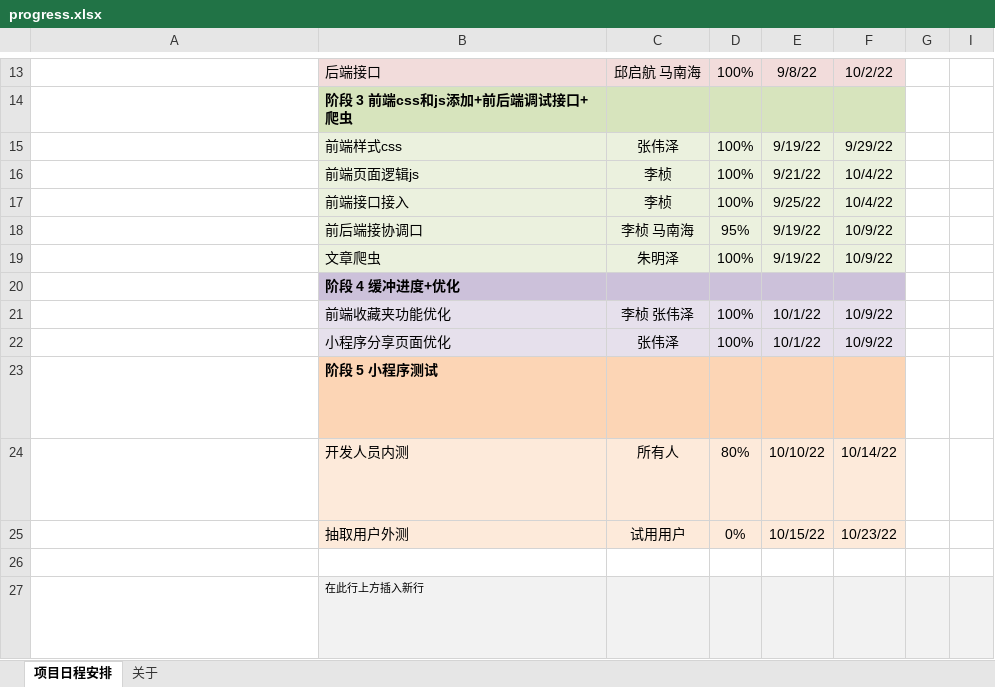
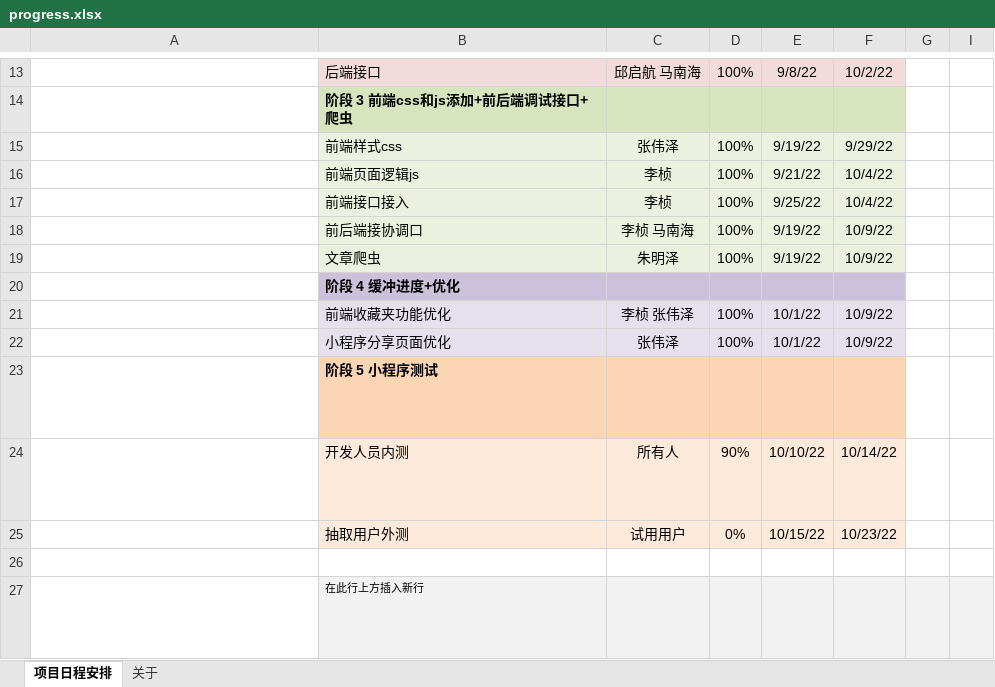
Before and after one commit to LZpenguin/Paper-Assistant, an Excel workbook: progress.xlsx, sheet 项目日程安排, drawn as a sheet; only a part is shown, gaps mark what is left out; long unchanged cells end in …; values as stored, in another font and other column widths than the file's, no borders; conditional formats not drawn; the diff names each change by its address in the sheet, - before the commit and + after, or states it on an @@ line.

```diff
--- a/progress.xlsx (sheet 项目日程安排)
+++ b/progress.xlsx (sheet 项目日程安排)
-D18: 95%
+D18: 100%
-D24: 80%
+D24: 90%
```
Also changed, not shown: 2 other files.
